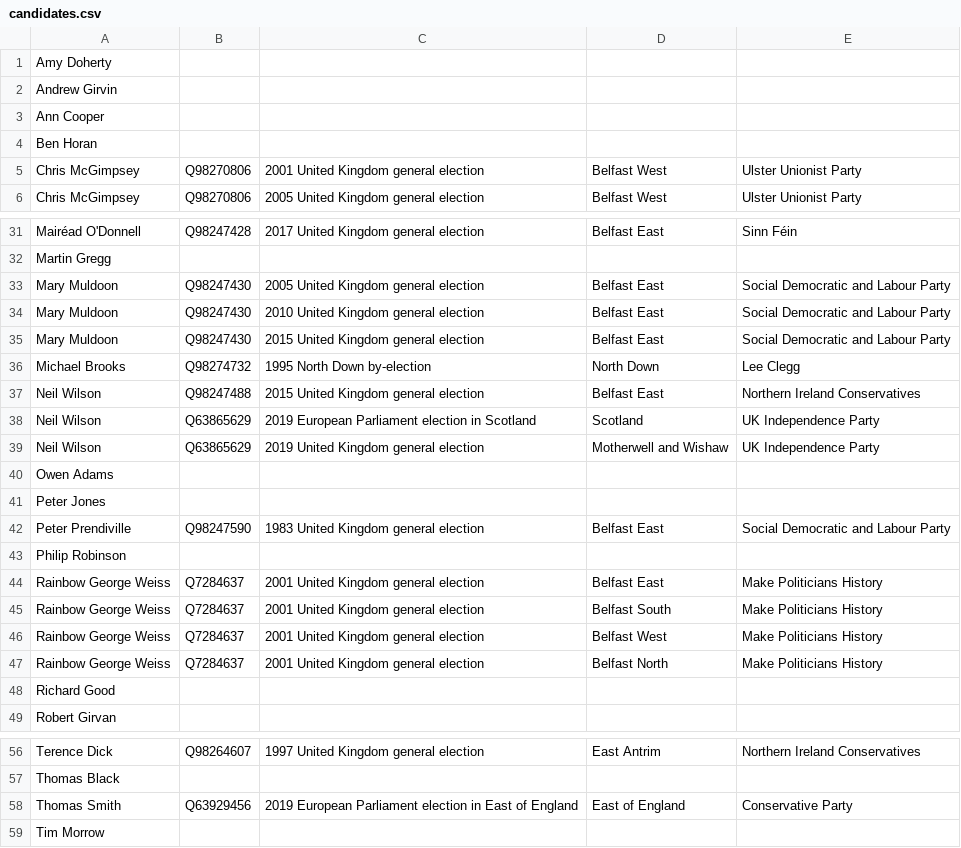
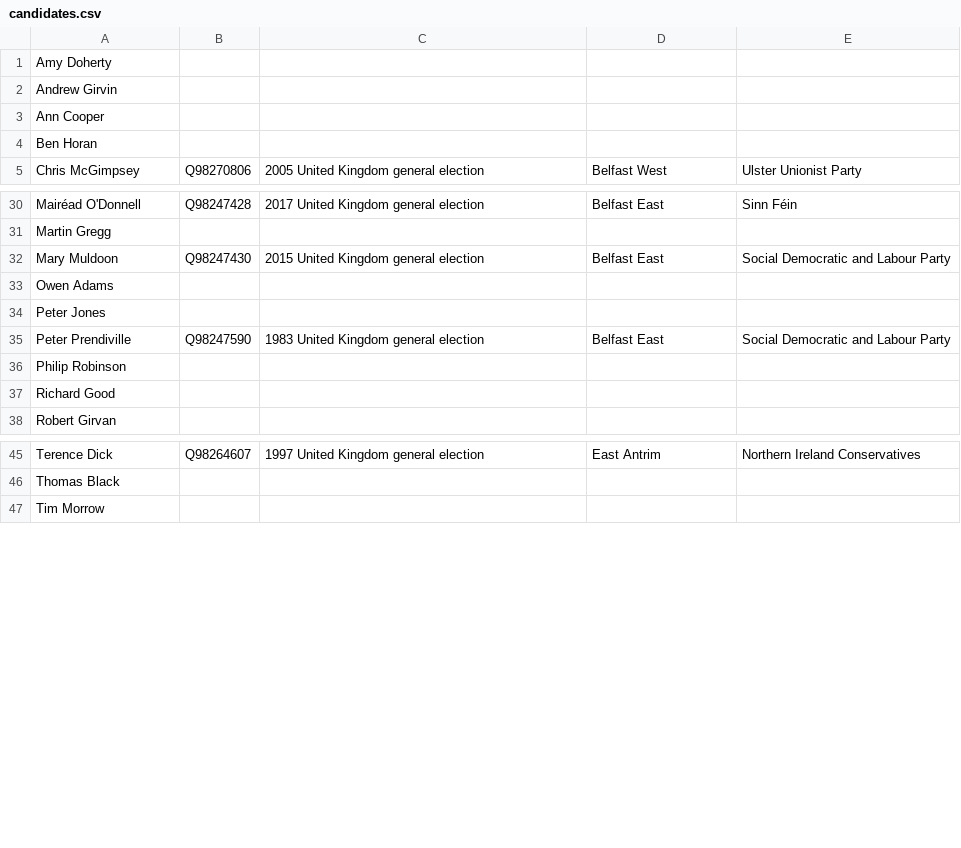
Before and after one commit to tmtmtmtm/ni-assembly-belfast-east-wikipedia, a CSV file: candidates.csv, drawn as a sheet; only a part is shown, gaps mark what is left out; the diff names each change by its address in the sheet, - before the commit and + after, or states it on an @@ line.

Commit message:
Remove unwanted reconciliations

```diff
--- a/candidates.csv
+++ b/candidates.csv
-row 5: Chris McGimpsey | Q98270806 | 2001 United Kingdom general election | Belfast West | Ulster Unionist Party
-row 33: Mary Muldoon | Q98247430 | 2005 United Kingdom general election | Belfast East | Social Democratic and Labour Party
-row 34: Mary Muldoon | Q98247430 | 2010 United Kingdom general election | Belfast East | Social Democratic and Labour Party
-row 36: Michael Brooks | Q98274732 | 1995 North Down by-election | North Down | Lee Clegg
-row 37: Neil Wilson | Q98247488 | 2015 United Kingdom general election | Belfast East | Northern Ireland Conservatives
-row 38: Neil Wilson | Q63865629 | 2019 European Parliament election in Scotland | Scotland | UK Independence Party
-row 39: Neil Wilson | Q63865629 | 2019 United Kingdom general election | Motherwell and Wishaw | UK Independence Party
-row 44: Rainbow George Weiss | Q7284637 | 2001 United Kingdom general election | Belfast East | Make Politicians History
-row 45: Rainbow George Weiss | Q7284637 | 2001 United Kingdom general election | Belfast South | Make Politicians History
-row 46: Rainbow George Weiss | Q7284637 | 2001 United Kingdom general election | Belfast West | Make Politicians History
-row 47: Rainbow George Weiss | Q7284637 | 2001 United Kingdom general election | Belfast North | Make Politicians History
-row 58: Thomas Smith | Q63929456 | 2019 European Parliament election in East of England | East of England | Conservative Party
```
